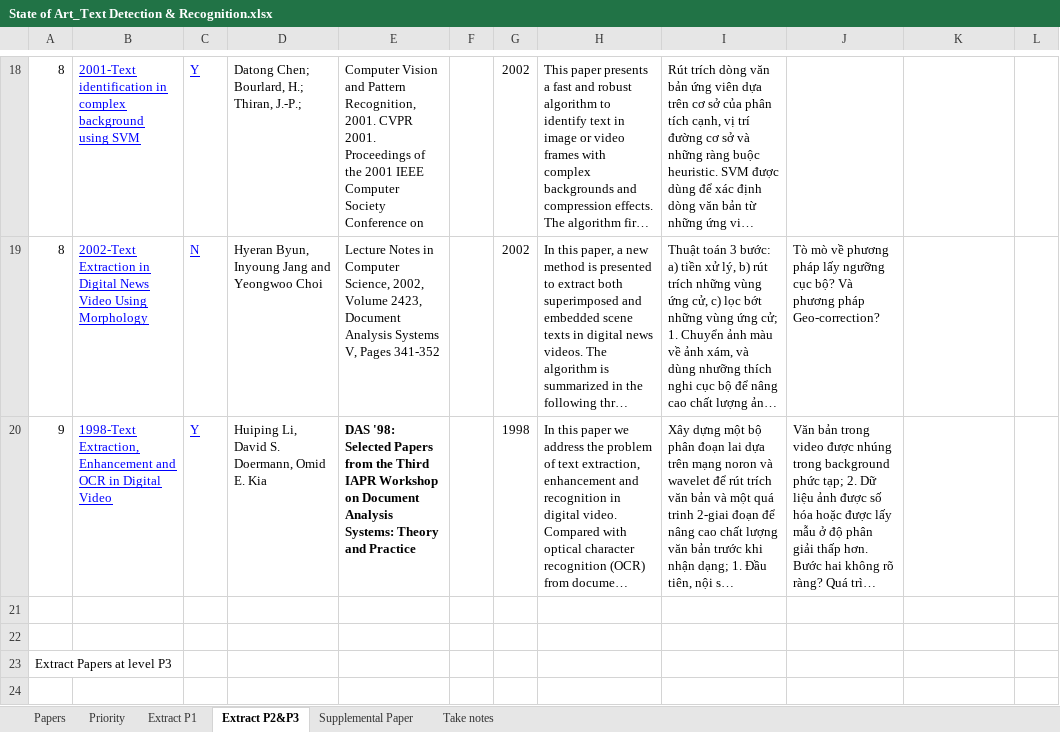
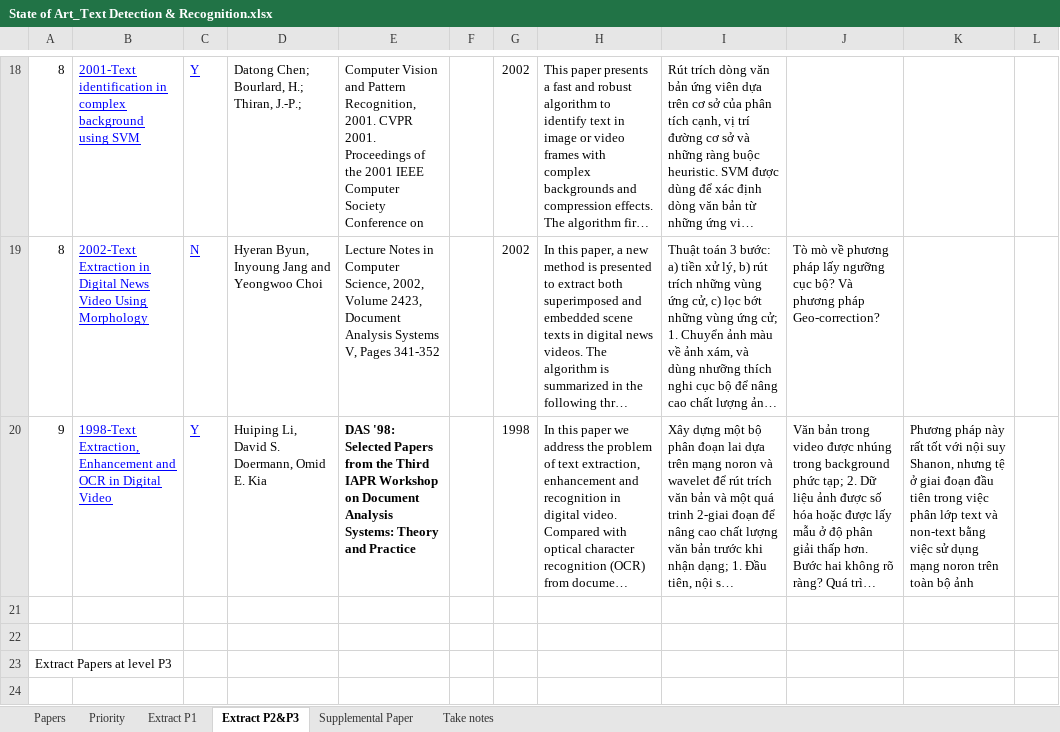
Before and after one commit to Ahmed74/ex-ocr-video, an Excel workbook: State of Art_Text Detection & Recognition.xlsx, sheet Extract P2&P3, drawn as a sheet; only a part is shown, gaps mark what is left out; long unchanged cells end in …; values as stored, in another font and other column widths than the file's, no borders; the diff names each change by its address in the sheet, - before the commit and + after, or states it on an @@ line.

```diff
--- a/State of Art_Text Detection & Recognition.xlsx (sheet Extract P2&P3)
+++ b/State of Art_Text Detection & Recognition.xlsx (sheet Extract P2&P3)
-K20: (empty)
+K20: Phương pháp này rất tốt với nội suy Shanon, nhưng tệ ở giai đoạn đầu tiên trong việc phân lớp text và non-text bằng việc sử dụng mạng noron trên toàn bộ ảnh
```
Also changed, not shown: sheet Extract P1, 2 other files.
